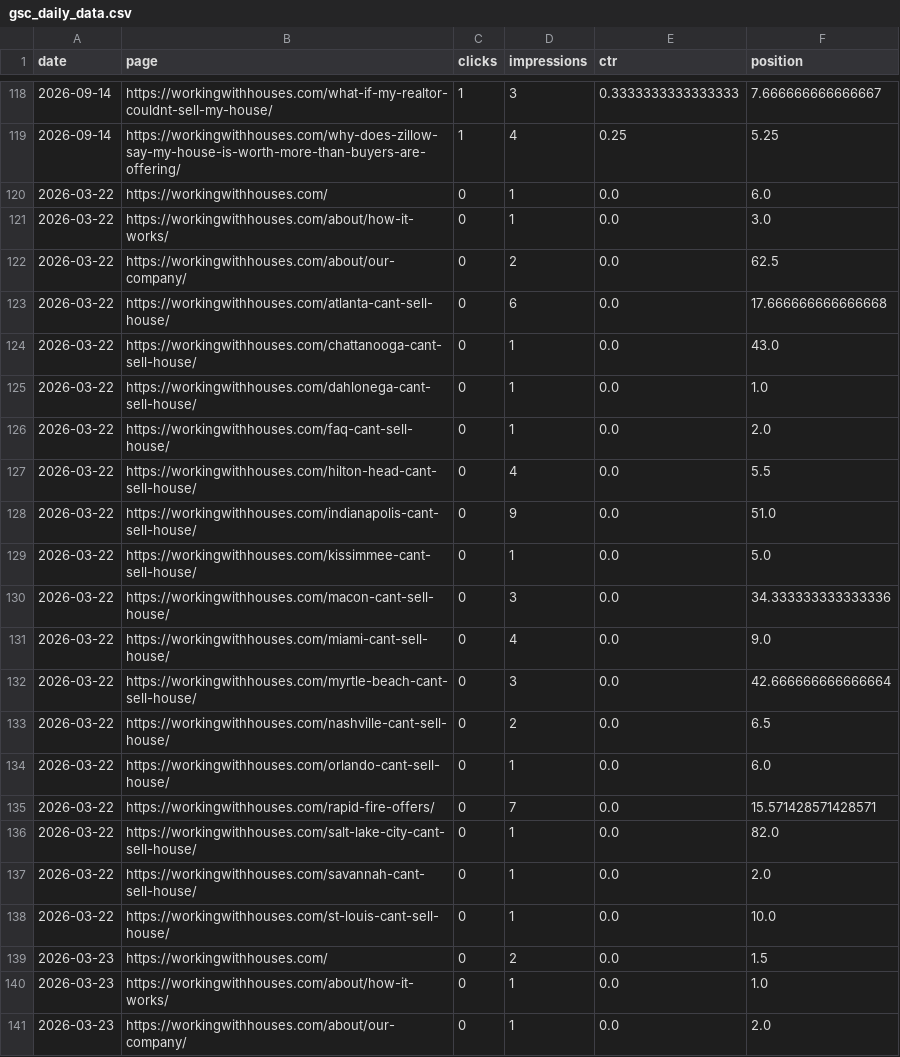
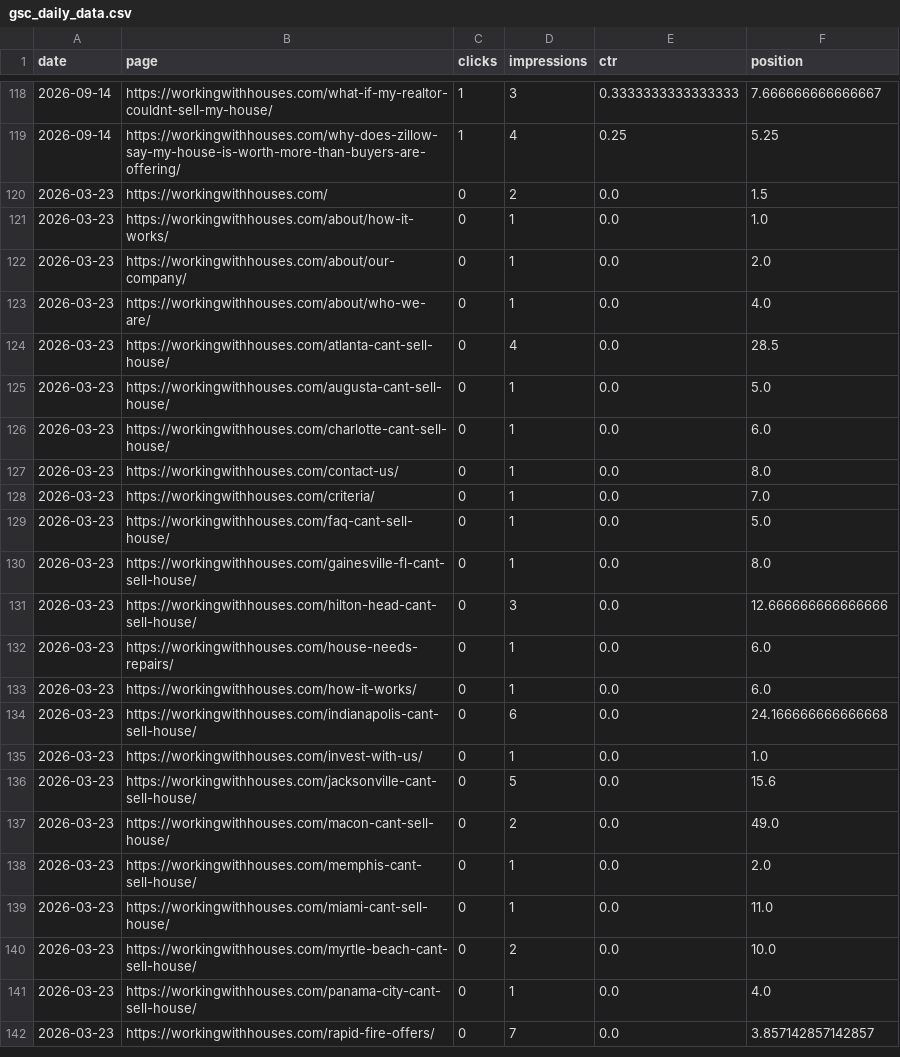
Before and after one commit to figlesias7/GSC-Tracker, a CSV file: data/gsc_daily_data.csv, drawn as a sheet; only a part is shown, gaps mark what is left out; the shorter side is filled out with more unchanged rows.

```diff
--- a/data/gsc_daily_data.csv
+++ b/data/gsc_daily_data.csv
@@ -119,21 +119,2 @@ date,page,clicks,impressions,ctr,position
 2026-09-14,https://workingwithhouses.com/why-does-zillow-say-my-house-is-worth-more-than-buyers-are-offering/,1,4,0.25,5.25
-2026-03-22,https://workingwithhouses.com/,0,1,0.0,6.0
-2026-03-22,https://workingwithhouses.com/about/how-it-works/,0,1,0.0,3.0
-2026-03-22,https://workingwithhouses.com/about/our-company/,0,2,0.0,62.5
-2026-03-22,https://workingwithhouses.com/atlanta-cant-sell-house/,0,6,0.0,17.666666666666668
-2026-03-22,https://workingwithhouses.com/chattanooga-cant-sell-house/,0,1,0.0,43.0
-2026-03-22,https://workingwithhouses.com/dahlonega-cant-sell-house/,0,1,0.0,1.0
-2026-03-22,https://workingwithhouses.com/faq-cant-sell-house/,0,1,0.0,2.0
-2026-03-22,https://workingwithhouses.com/hilton-head-cant-sell-house/,0,4,0.0,5.5
-2026-03-22,https://workingwithhouses.com/indianapolis-cant-sell-house/,0,9,0.0,51.0
-2026-03-22,https://workingwithhouses.com/kissimmee-cant-sell-house/,0,1,0.0,5.0
-2026-03-22,https://workingwithhouses.com/macon-cant-sell-house/,0,3,0.0,34.333333333333336
-2026-03-22,https://workingwithhouses.com/miami-cant-sell-house/,0,4,0.0,9.0
-2026-03-22,https://workingwithhouses.com/myrtle-beach-cant-sell-house/,0,3,0.0,42.666666666666664
-2026-03-22,https://workingwithhouses.com/nashville-cant-sell-house/,0,2,0.0,6.5
-2026-03-22,https://workingwithhouses.com/orlando-cant-sell-house/,0,1,0.0,6.0
-2026-03-22,https://workingwithhouses.com/rapid-fire-offers/,0,7,0.0,15.571428571428571
-2026-03-22,https://workingwithhouses.com/salt-lake-city-cant-sell-house/,0,1,0.0,82.0
-2026-03-22,https://workingwithhouses.com/savannah-cant-sell-house/,0,1,0.0,2.0
-2026-03-22,https://workingwithhouses.com/st-louis-cant-sell-house/,0,1,0.0,10.0
 2026-03-23,https://workingwithhouses.com/,0,2,0.0,1.5
```
Also changed, not shown: 1 other file.
